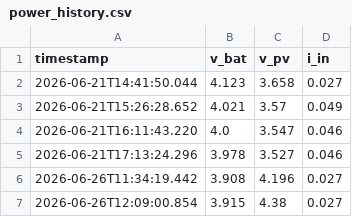
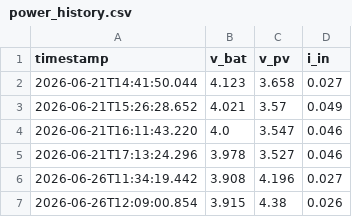
Before and after one commit to iandownie07/buoy-data, a CSV file: power_history.csv, drawn as a sheet.

Commit message:
Automatic buoy update 2026-07-04 15:45:03

```diff
--- a/power_history.csv
+++ b/power_history.csv
@@ -6,2 +6,2 @@ timestamp,v_bat,v_pv,i_in
 2026-06-26T11:34:19.442,3.908,4.196,0.027
-2026-06-26T12:09:00.854,3.915,4.38,0.027
+2026-06-26T12:09:00.854,3.915,4.38,0.026
```
